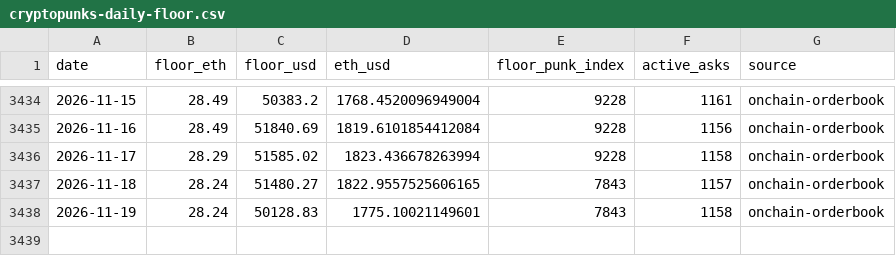
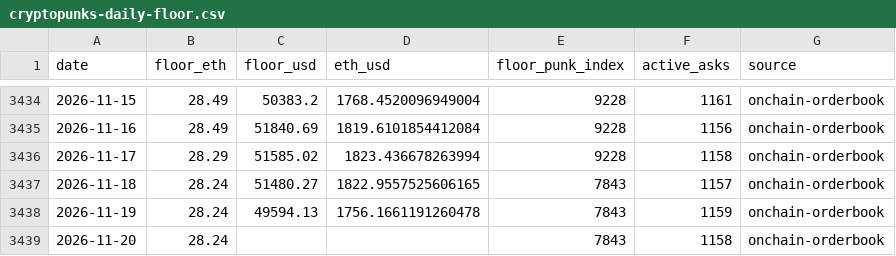
Before and after one commit to punkprice-data/cryptopunks-floor, a CSV file: data/cryptopunks-daily-floor.csv, drawn as a sheet; only a part is shown, gaps mark what is left out.

```diff
--- a/data/cryptopunks-daily-floor.csv
+++ b/data/cryptopunks-daily-floor.csv
@@ -3437,2 +3437,3 @@ date,floor_eth,floor_usd,eth_usd,floor_punk_index,active_asks,source
 2026-11-18,28.24,51480.27,1822.9557525606165,7843,1157,onchain-orderbook
-2026-11-19,28.24,50128.83,1775.10021149601,7843,1158,onchain-orderbook
+2026-11-19,28.24,49594.13,1756.1661191260478,7843,1159,onchain-orderbook
+2026-11-20,28.24,,,7843,1158,onchain-orderbook
```
Also changed, not shown: data/pnkstr-daily-premium.csv.
